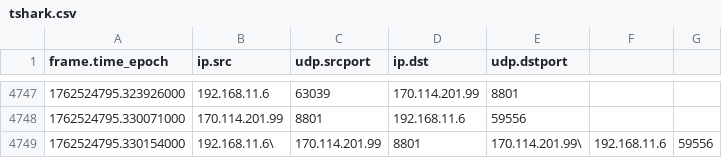
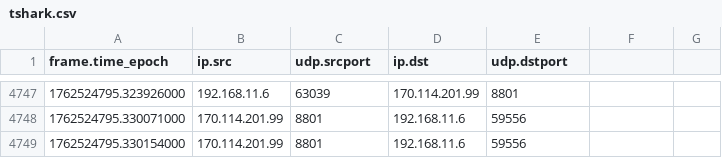
Before and after one commit to kota-yata/zoom-analysis, a CSV file: data/tshark.csv, drawn as a sheet; only a part is shown, gaps mark what is left out.

Commit message:
Update data

```diff
--- a/data/tshark.csv
+++ b/data/tshark.csv
@@ -4748,2 +4748,2 @@ frame.time_epoch,ip.src,udp.srcport,ip.dst,udp.dstport
 1762524795.330071000,170.114.201.99,8801,192.168.11.6,59556
-1762524795.330154000,192.168.11.6\,170.114.201.99,8801,170.114.201.99\,192.168.11.6,59556
+1762524795.330154000,170.114.201.99,8801,192.168.11.6,59556
```
Also changed, not shown: 2 other files.
